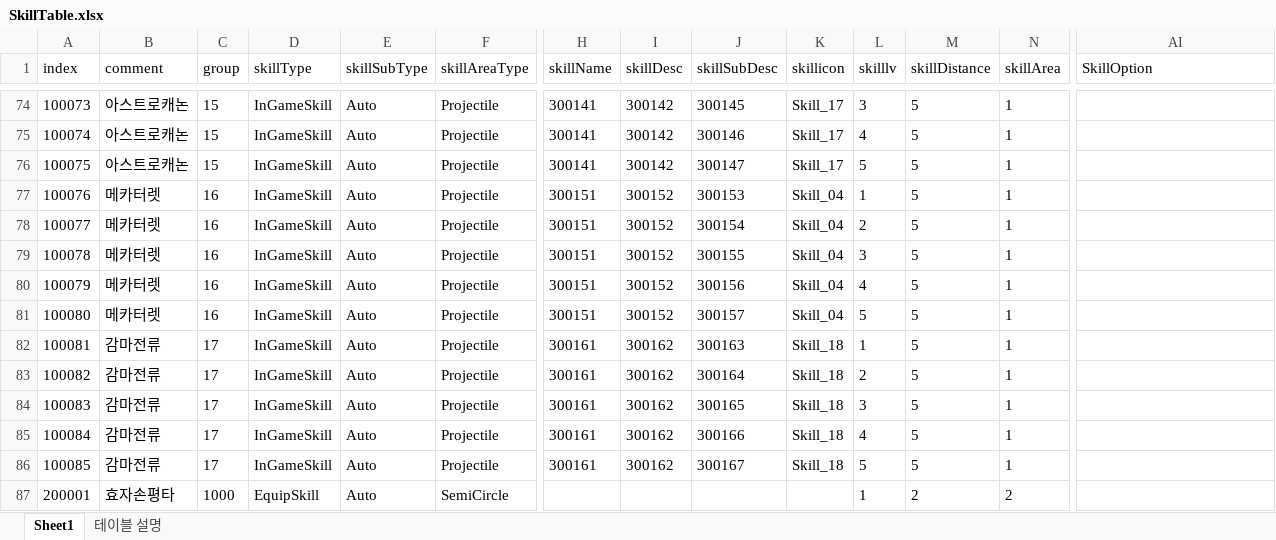
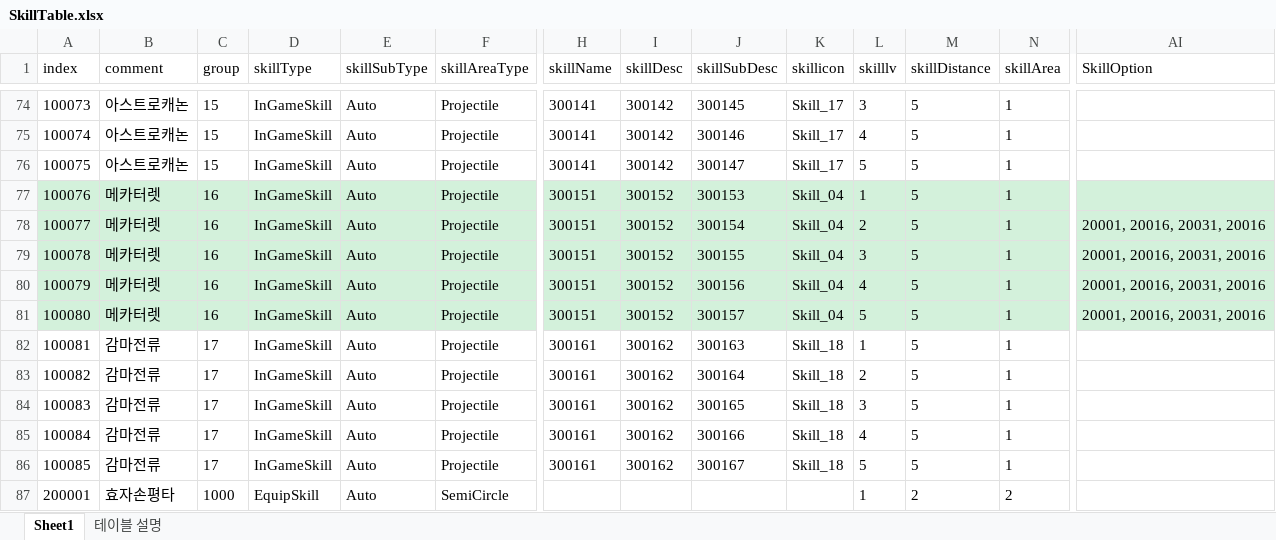
Before and after one commit to kwd465/Unknown, an Excel workbook: Unknown_Platypus/Table/SkillTable.xlsx, sheet Sheet1, drawn as a sheet; only a part is shown, gaps mark what is left out; values as stored, in another font and other column widths than the file's, no borders; charts and pictures not drawn; the diff covers the shown part only; the diff names each change by its address in the sheet, - before the commit and + after, or states it on an @@ line.

Commit message:
테이블 수정 (메카터렛)
테이블 수정 (메카터렛)

```diff
--- a/Unknown_Platypus/Table/SkillTable.xlsx (sheet Sheet1)
+++ b/Unknown_Platypus/Table/SkillTable.xlsx (sheet Sheet1)
-A77:F81 fill: none
+A77:F81 fill: #D3F1DB
-H77:AI81 fill: none
+H77:AI81 fill: #D3F1DB
-AI78:AI81 (SkillOption): (empty)
+AI78:AI81 (SkillOption): 20001, 20016, 20031, 20016
```
Also changed, not shown: cell formats elsewhere in this sheet, charts or pictures.
